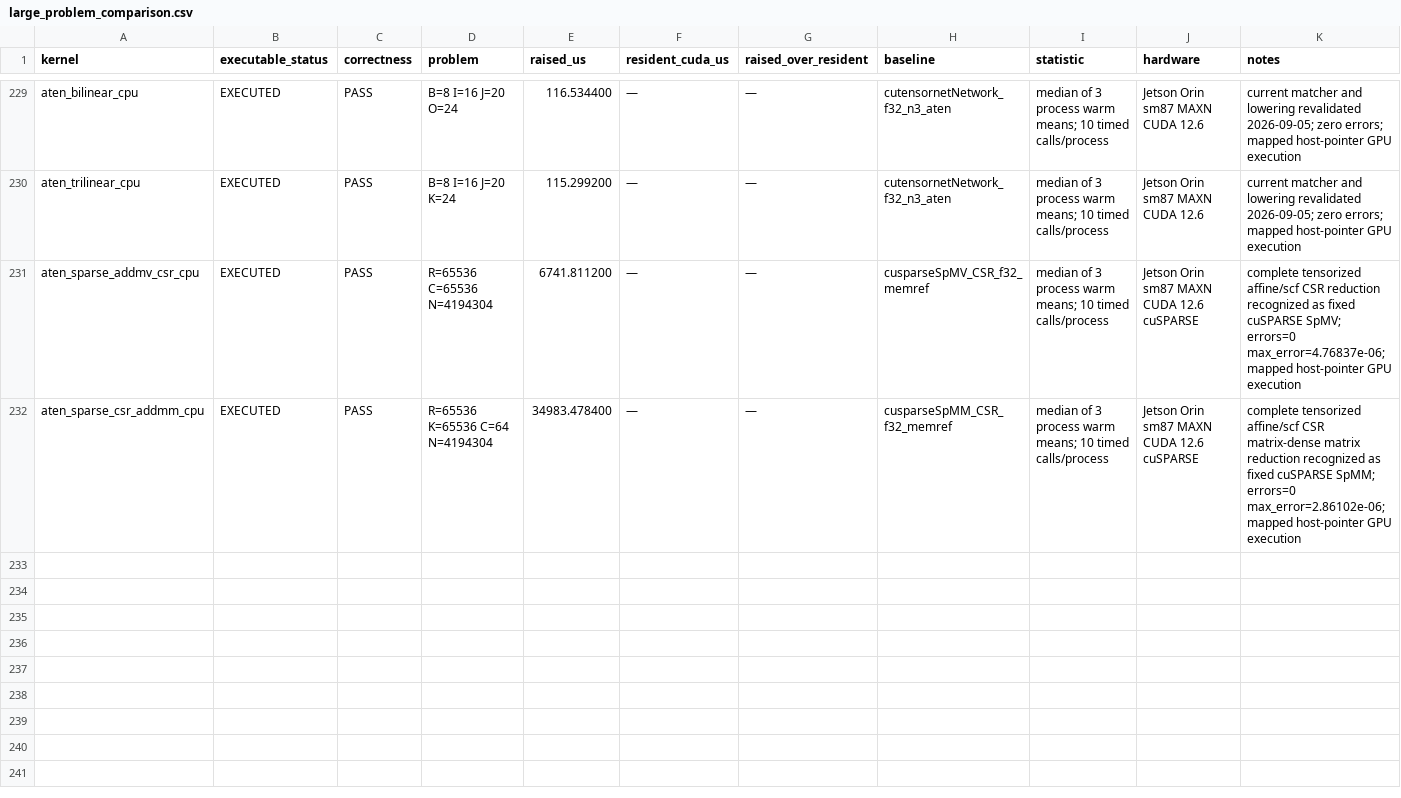
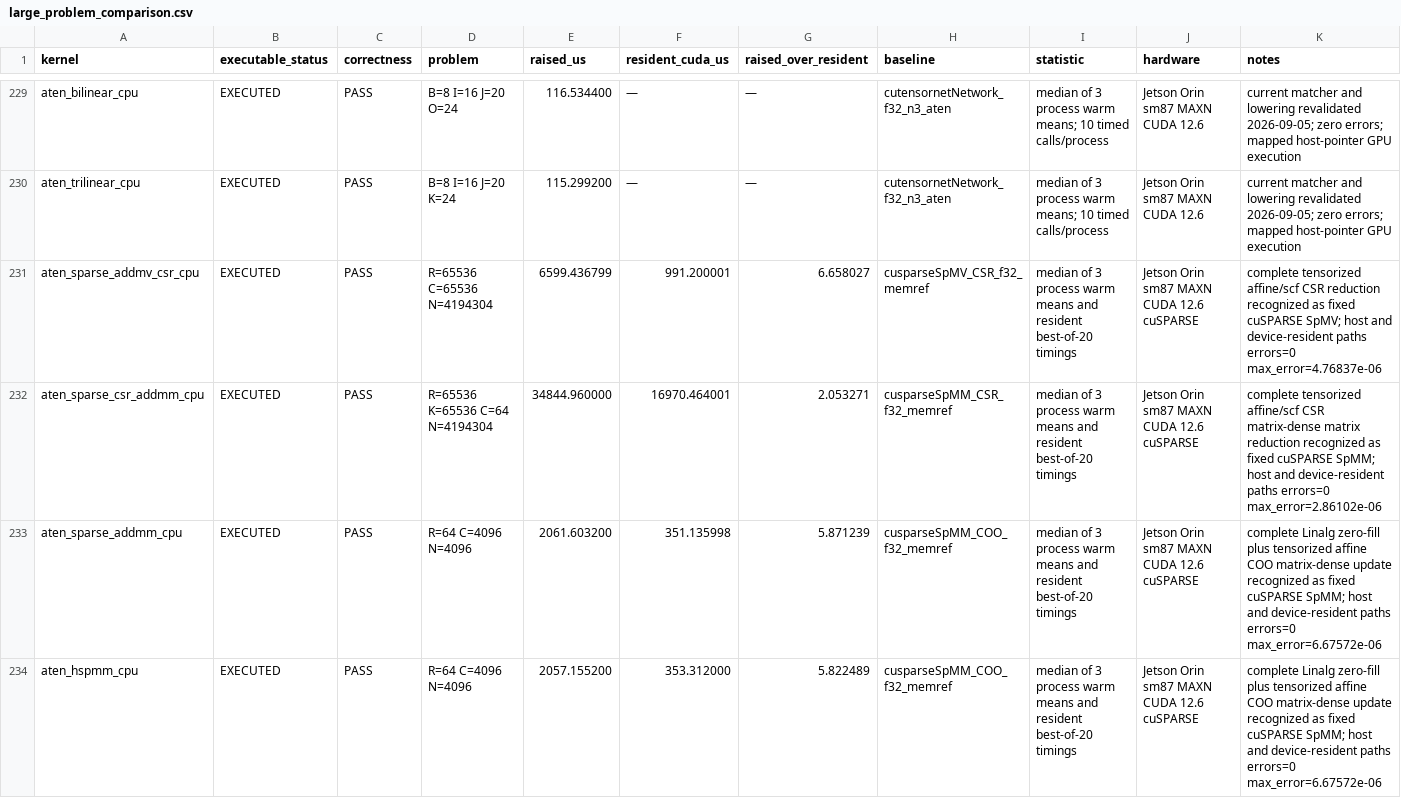
Before and after one commit to arpitj1/Polygeist, a CSV file: issues/aten_c_kernels/silicon_results/large_problem_comparison.csv, drawn as a sheet; only a part is shown, gaps mark what is left out.

Commit message:
Map ATen COO sparse-dense products to cuSPARSE

```diff
--- a/issues/aten_c_kernels/silicon_results/large_problem_comparison.csv
+++ b/issues/aten_c_kernels/silicon_results/large_problem_comparison.csv
@@ -230,3 +230,5 @@ aten_bilinear_cpu,EXECUTED,PASS,B=8 I=16 J=20 O=24,116.534400,—,—,cutensorne
 aten_trilinear_cpu,EXECUTED,PASS,B=8 I=16 J=20 K=24,115.299200,—,—,cutensornetNetwork_f32_n3_aten,median of 3 process warm means; 10 timed calls/process,Jetson Orin sm87 MAXN CUDA 12.6,current matcher and lowering revalidated 2026-09-05; zero errors; mapped host-pointer GPU execution
-aten_sparse_addmv_csr_cpu,EXECUTED,PASS,R=65536 C=65536 N=4194304,6741.811200,—,—,cusparseSpMV_CSR_f32_memref,median of 3 process warm means; 10 timed calls/process,Jetson Orin sm87 MAXN CUDA 12.6 cuSPARSE,complete tensorized affine/scf CSR reduction recognized as fixed cuSPARSE SpMV; errors=0 max_error=4.76837e-06; mapped host-pointer GPU execution
-aten_sparse_csr_addmm_cpu,EXECUTED,PASS,R=65536 K=65536 C=64 N=4194304,34983.478400,—,—,cusparseSpMM_CSR_f32_memref,median of 3 process warm means; 10 timed calls/process,Jetson Orin sm87 MAXN CUDA 12.6 cuSPARSE,complete tensorized affine/scf CSR matrix-dense matrix reduction recognized as fixed cuSPARSE SpMM; errors=0 max_error=2.86102e-06; mapped host-pointer GPU execution
+aten_sparse_addmv_csr_cpu,EXECUTED,PASS,R=65536 C=65536 N=4194304,6599.436799,991.200001,6.658027,cusparseSpMV_CSR_f32_memref,median of 3 process warm means and resident best-of-20 timings,Jetson Orin sm87 MAXN CUDA 12.6 cuSPARSE,complete tensorized affine/scf CSR reduction recognized as fixed cuSPARSE SpMV; host and device-resident paths errors=0 max_error=4.76837e-06
+aten_sparse_csr_addmm_cpu,EXECUTED,PASS,R=65536 K=65536 C=64 N=4194304,34844.960000,16970.464001,2.053271,cusparseSpMM_CSR_f32_memref,median of 3 process warm means and resident best-of-20 timings,Jetson Orin sm87 MAXN CUDA 12.6 cuSPARSE,complete tensorized affine/scf CSR matrix-dense matrix reduction recognized as fixed cuSPARSE SpMM; host and device-resident paths errors=0 max_error=2.86102e-06
+aten_sparse_addmm_cpu,EXECUTED,PASS,R=64 C=4096 N=4096,2061.603200,351.135998,5.871239,cusparseSpMM_COO_f32_memref,median of 3 process warm means and resident best-of-20 timings,Jetson Orin sm87 MAXN CUDA 12.6 cuSPARSE,complete Linalg zero-fill plus tensorized affine COO matrix-dense update recognized as fixed cuSPARSE SpMM; host and device-resident paths errors=0 max_error=6.67572e-06
+aten_hspmm_cpu,EXECUTED,PASS,R=64 C=4096 N=4096,2057.155200,353.312000,5.822489,cusparseSpMM_COO_f32_memref,median of 3 process warm means and resident best-of-20 timings,Jetson Orin sm87 MAXN CUDA 12.6 cuSPARSE,complete Linalg zero-fill plus tensorized affine COO matrix-dense update recognized as fixed cuSPARSE SpMM; host and device-resident paths errors=0 max_error=6.67572e-06
```
Also changed, not shown: issues/aten_c_kernels/cuda_library_audit.csv, issues/aten_c_kernels/native_cuda_results/resident_silicon.csv, 15 other files.
